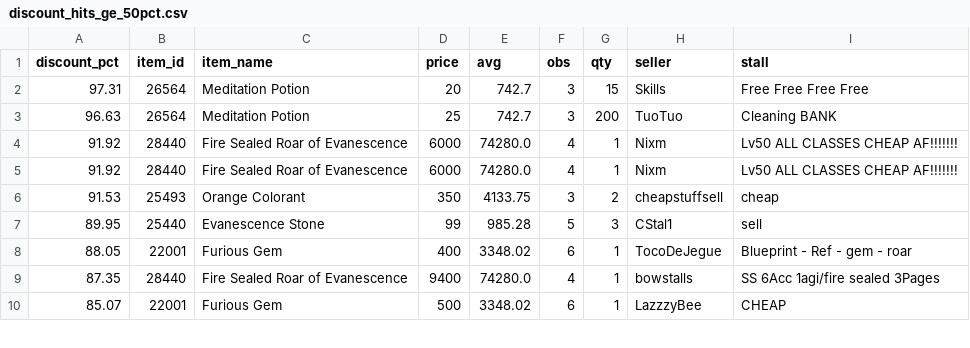
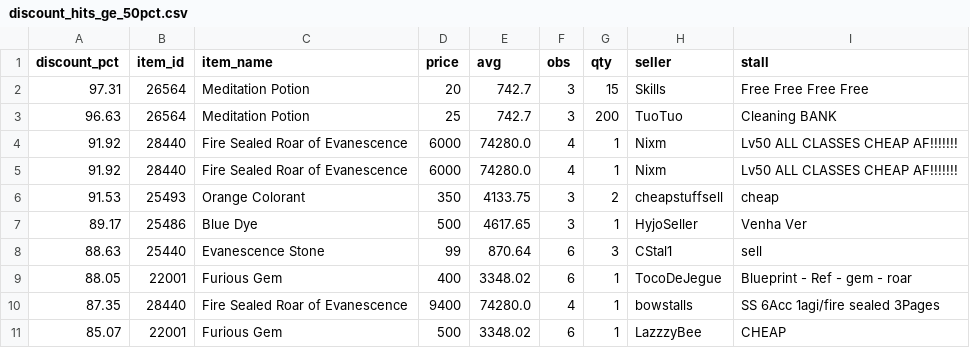
Before and after one commit to Bunencio/moon-discounts, a CSV file: docs/discount_hits_ge_50pct.csv, drawn as a sheet; only a part is shown; the diff covers the shown part only.

```diff
--- a/docs/discount_hits_ge_50pct.csv
+++ b/docs/discount_hits_ge_50pct.csv
@@ -6,3 +6,4 @@ discount_pct,item_id,item_name,price,avg,obs,qty,seller,stall
 91.53,25493,Orange Colorant,350,4133.75,3,2,cheapstuffsell,cheap
-89.95,25440,Evanescence Stone,99,985.28,5,3,CStal1,sell
+89.17,25486,Blue Dye,500,4617.65,3,1,HyjoSeller,Venha Ver
+88.63,25440,Evanescence Stone,99,870.64,6,3,CStal1,sell
 88.05,22001,Furious Gem,400,3348.02,6,1,TocoDeJegue,Blueprint - Ref - gem - roar
```
Also changed, not shown: 3 added rows, 1 removed row and 10 edited cells elsewhere in this file, docs/profit_hits_ge_20000.csv.
